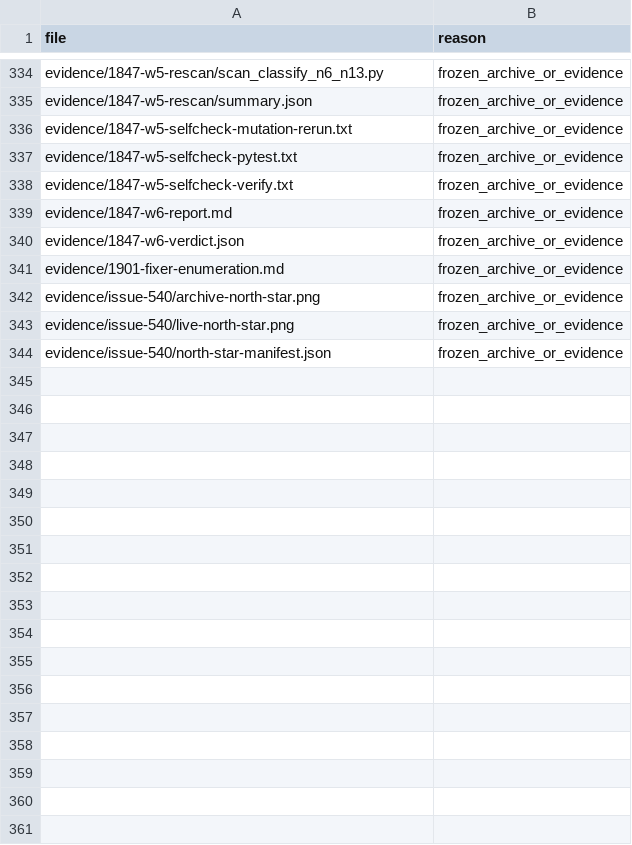
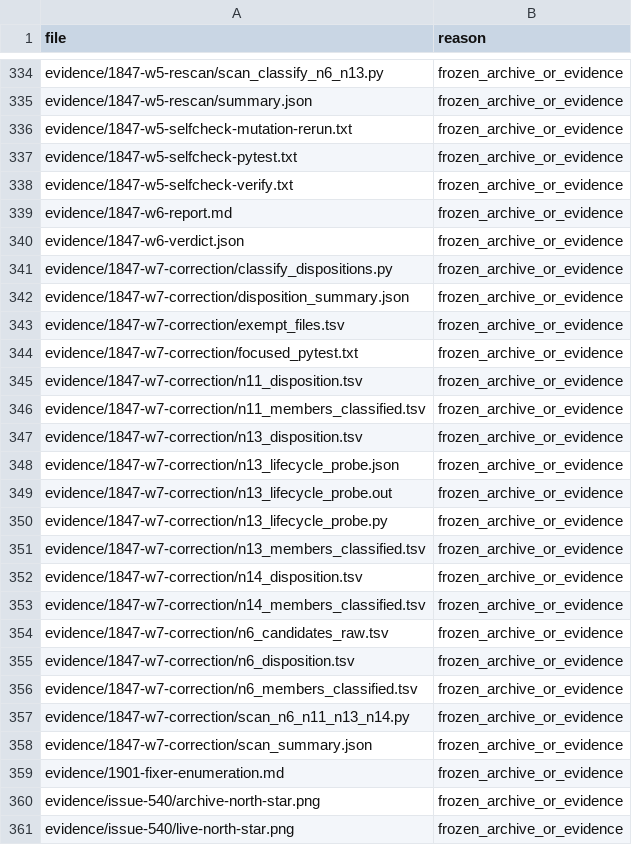
Before and after one commit to Akagilnc/ming-salvage-sim, a TSV file: evidence/1847-w7-correction/exempt_files.tsv, drawn as a sheet; only a part is shown, gaps mark what is left out; the shorter side is filled out with more unchanged rows; the diff names each change by its address in the sheet, - before the commit and + after, or states it on an @@ line.

```diff
--- a/evidence/1847-w7-correction/exempt_files.tsv
+++ b/evidence/1847-w7-correction/exempt_files.tsv
+row 341: evidence/1847-w7-correction/classify_dispositions.py | frozen_archive_or_evidence
+row 342: evidence/1847-w7-correction/disposition_summary.json | frozen_archive_or_evidence
+row 343: evidence/1847-w7-correction/exempt_files.tsv | frozen_archive_or_evidence
+row 344: evidence/1847-w7-correction/focused_pytest.txt | frozen_archive_or_evidence
+row 345: evidence/1847-w7-correction/n11_disposition.tsv | frozen_archive_or_evidence
+row 346: evidence/1847-w7-correction/n11_members_classified.tsv | frozen_archive_or_evidence
+row 347: evidence/1847-w7-correction/n13_disposition.tsv | frozen_archive_or_evidence
+row 348: evidence/1847-w7-correction/n13_lifecycle_probe.json | frozen_archive_or_evidence
+row 349: evidence/1847-w7-correction/n13_lifecycle_probe.out | frozen_archive_or_evidence
+row 350: evidence/1847-w7-correction/n13_lifecycle_probe.py | frozen_archive_or_evidence
+row 351: evidence/1847-w7-correction/n13_members_classified.tsv | frozen_archive_or_evidence
+row 352: evidence/1847-w7-correction/n14_disposition.tsv | frozen_archive_or_evidence
+row 353: evidence/1847-w7-correction/n14_members_classified.tsv | frozen_archive_or_evidence
+row 354: evidence/1847-w7-correction/n6_candidates_raw.tsv | frozen_archive_or_evidence
+row 355: evidence/1847-w7-correction/n6_disposition.tsv | frozen_archive_or_evidence
+row 356: evidence/1847-w7-correction/n6_members_classified.tsv | frozen_archive_or_evidence
+row 357: evidence/1847-w7-correction/scan_n6_n11_n13_n14.py | frozen_archive_or_evidence
+row 358: evidence/1847-w7-correction/scan_summary.json | frozen_archive_or_evidence
```
Also changed, not shown: 31 other files.
